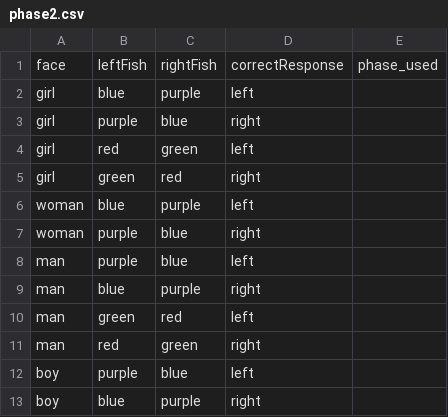
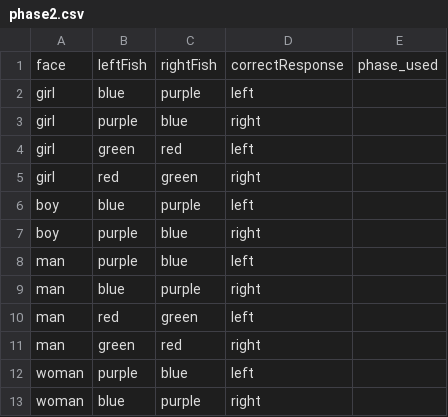
Before and after one commit to jlmojicaperez/GluckLab, a CSV file: fish15/experimentFiles/phase2.csv, drawn as a sheet.

```diff
--- a/fish15/experimentFiles/phase2.csv
+++ b/fish15/experimentFiles/phase2.csv
@@ -3,11 +3,11 @@ girl,blue,purple,left
 girl,purple,blue,right
-girl,red,green,left
-girl,green,red,right
-woman,blue,purple,left
-woman,purple,blue,right
+girl,green,red,left
+girl,red,green,right
+boy,blue,purple,left
+boy,purple,blue,right
 man,purple,blue,left
 man,blue,purple,right
-man,green,red,left
-man,red,green,right
-boy,purple,blue,left
-boy,blue,purple,right
+man,red,green,left
+man,green,red,right
+woman,purple,blue,left
+woman,blue,purple,right
```
Also changed, not shown: fish15/experimentFiles/phase1.csv, fish15/experimentFiles/phase3.csv, 4 other files.
